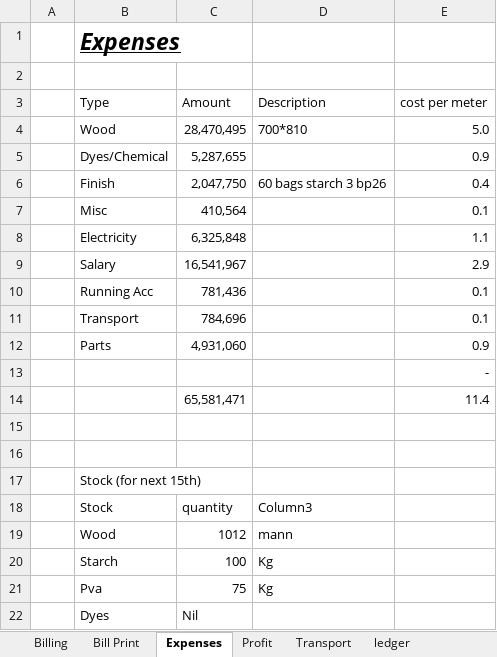
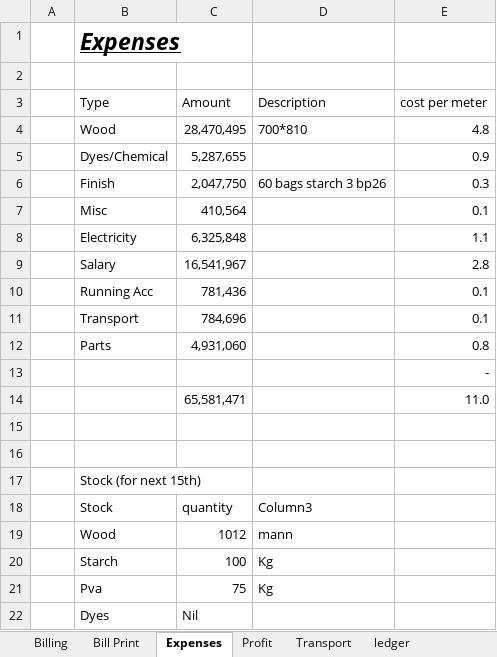
Before and after one commit to omerrazzaq4/Alhamd_April, an Excel workbook: Factory_Khata_April.xlsx, sheet Expenses, drawn as a sheet; values as stored, in another font and other column widths than the file's, no borders; table styles not drawn; the diff names each change by its address in the sheet, - before the commit and + after, or states it on an @@ line.

```diff
--- a/Factory_Khata_April.xlsx (sheet Expenses)
+++ b/Factory_Khata_April.xlsx (sheet Expenses)
-E4 (cost per meter): 5.0
+E4 (cost per meter): 4.8
-E6 (cost per meter): 0.4
+E6 (cost per meter): 0.3
-E9 (cost per meter): 2.9
+E9 (cost per meter): 2.8
-E12 (cost per meter): 0.9
+E12 (cost per meter): 0.8
-E14 (cost per meter): 11.4
+E14 (cost per meter): 11.0
```
Also changed, not shown: sheet pivot, sheet ledger, sheet Billing, sheet Cashbook, sheet Finish, sheet Wood, 2 more sheets, formulas that keep their value, charts or pictures.
